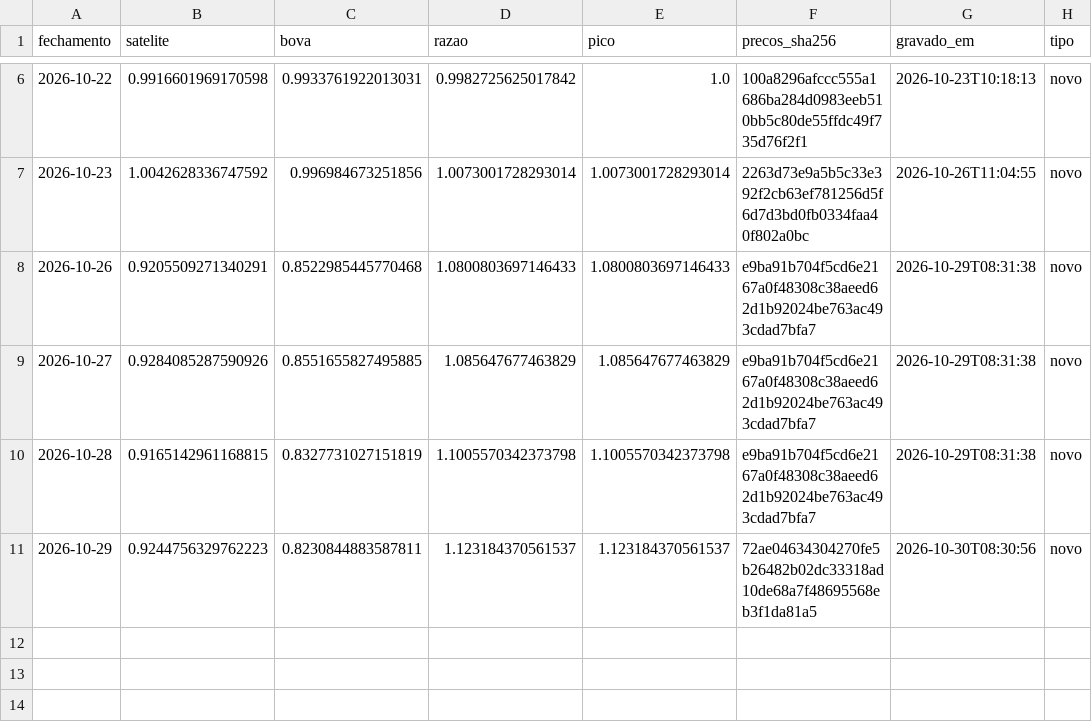
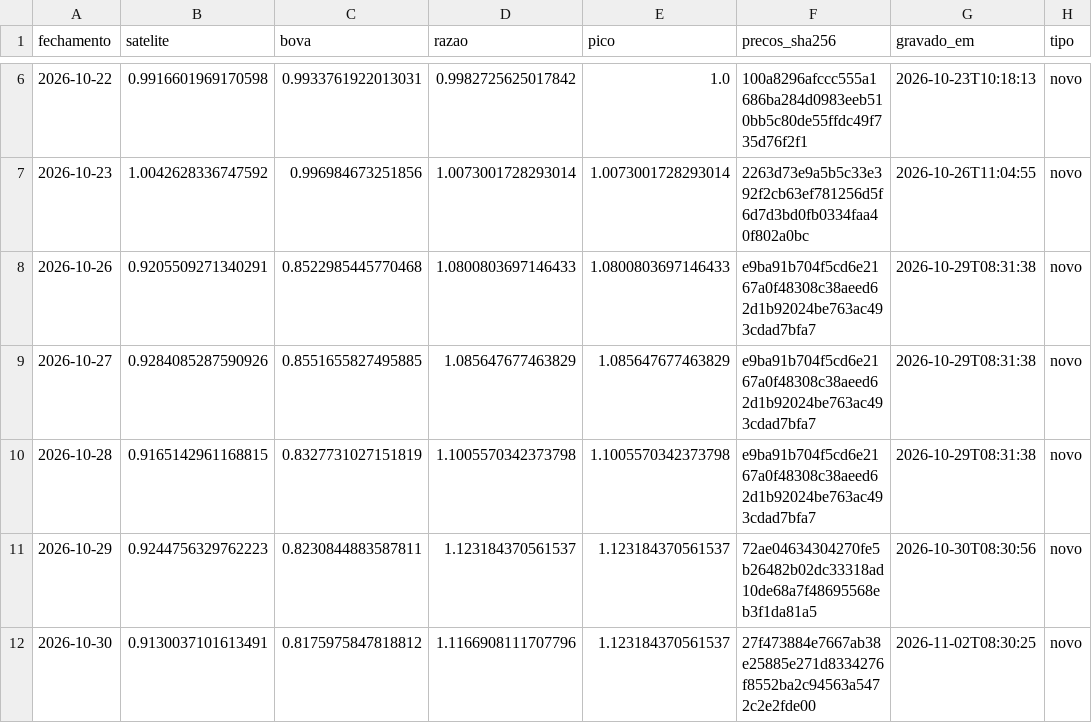
Before and after one commit to GabrielScript/Portfolio-Optimization, a CSV file: paper/diario.csv, drawn as a sheet; only a part is shown, gaps mark what is left out; the diff names each change by its address in the sheet, - before the commit and + after, or states it on an @@ line.

Commit message:
paper: diário do fechamento de 30/10/2026

```diff
--- a/paper/diario.csv
+++ b/paper/diario.csv
+row 12: 2026-10-30 | 0.9130037101613491 | 0.8175975847818812 | 1.1166908111707796 | 1.123184370561537 | 27f473884e7667ab38e25885e271d8334276f8552ba2c94563a5472c2e2fde00 | 2026-11-02T08:30:25 | novo
```
